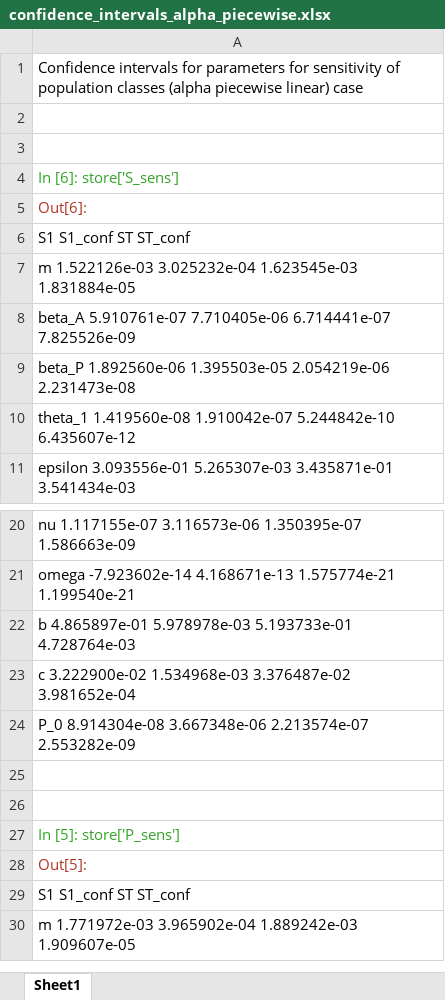
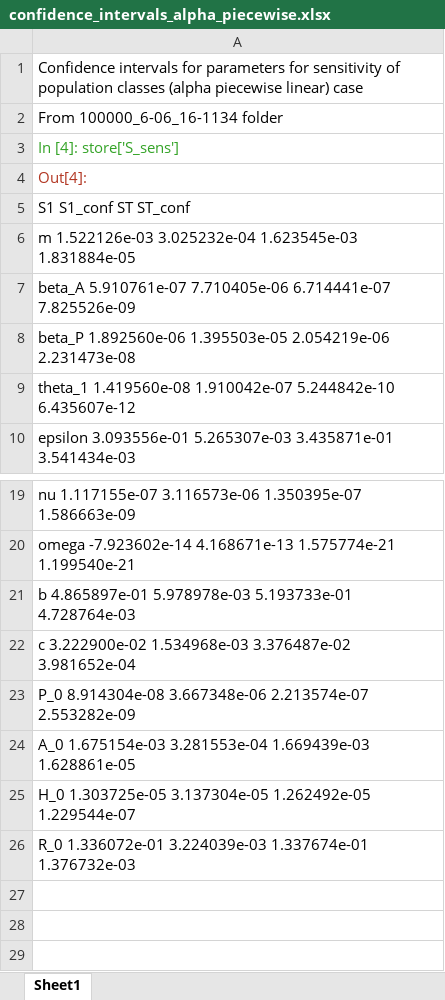
Before and after one commit to mountaindust/Heroin_model, an Excel workbook: heroin_sensitivity_analysis/100000_6-06_16-1134/confidence_intervals_alpha_piecewise.xlsx, sheet Sheet1, drawn as a sheet; only a part is shown, gaps mark what is left out; the shorter side is filled out with more unchanged rows; values as stored, in another font and other column widths than the file's, no borders; removed rows and columns are numbered as before the commit, all else as after; the diff names each change by its address in the sheet, - before the commit and + after, or states it on an @@ line.

```diff
--- a/heroin_sensitivity_analysis/100000_6-06_16-1134/confidence_intervals_alpha_piecewise.xlsx (sheet Sheet1)
+++ b/heroin_sensitivity_analysis/100000_6-06_16-1134/confidence_intervals_alpha_piecewise.xlsx (sheet Sheet1)
-A2: (empty)
+A2: From 100000_6-06_16-1134 folder
-row 3: (empty)
-A3: In [6]: store['S_sens']
+A3: In [4]: store['S_sens']
-A4: Out[6]:
+A4: Out[4]:
+row 24: A_0 1.675154e-03 3.281553e-04 1.669439e-03 1.628861e-05
+row 25: H_0 1.303725e-05 3.137304e-05 1.262492e-05 1.229544e-07
+row 26: R_0 1.336072e-01 3.224039e-03 1.337674e-01 1.376732e-03
+row 27: (empty)
```
Also changed, not shown: heroin_sensitivity_analysis/100000_6-05_11-1729/confidence_intervals_alpha_linear.xlsx.
